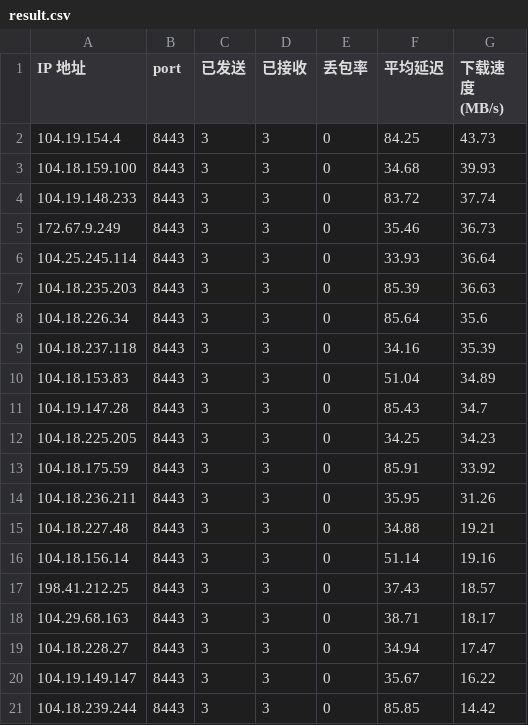
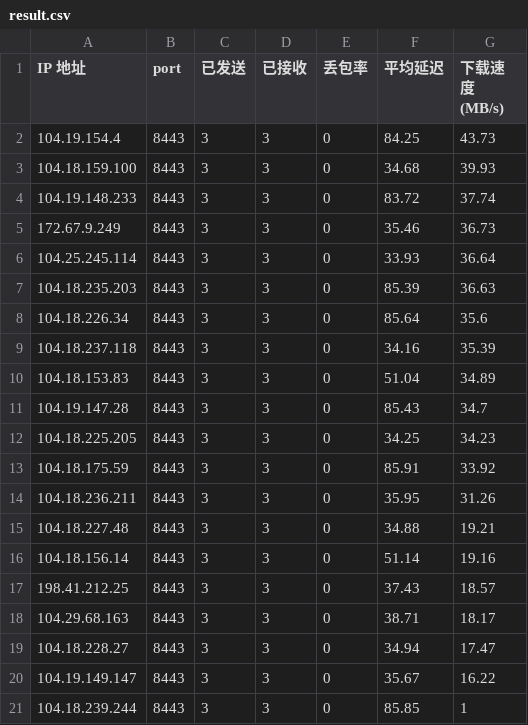
Before and after one commit to hk1996yhx/youxuanip, a CSV file: result.csv, drawn as a sheet.

Commit message:
Update result.csv

```diff
--- a/result.csv
+++ b/result.csv
@@ -20,2 +20,2 @@ IP 地址,port,已发送,已接收,丢包率,平均延迟,下载速度 (MB/s)
 104.19.149.147,8443,3,3,0,35.67,16.22
-104.18.239.244,8443,3,3,0,85.85,14.42
+104.18.239.244,8443,3,3,0,85.85,1
```
